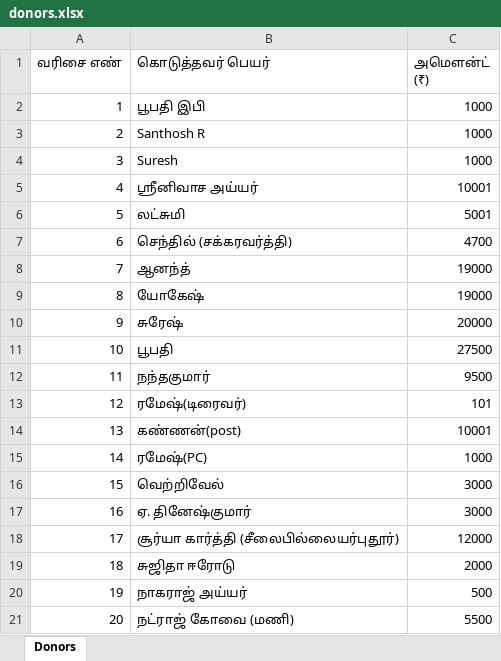
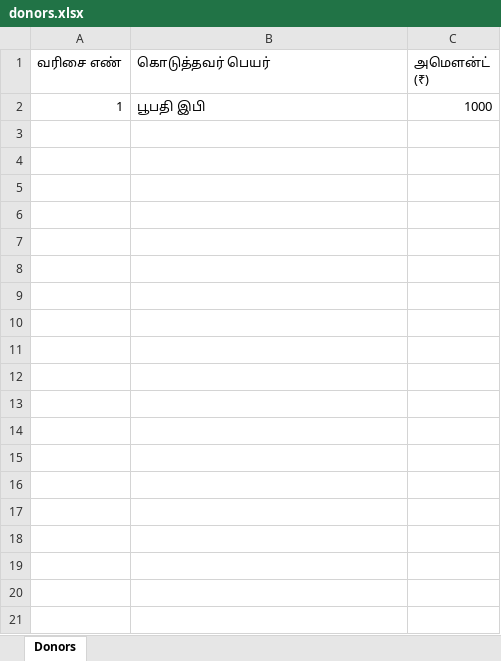
Before and after one commit to Santhosh2605/kovil-donatation, an Excel workbook: data/donors.xlsx, sheet Donors, drawn as a sheet; only a part is shown; values as stored, in another font and other column widths than the file's, no borders; the diff covers the shown part only; the diff names each change by its address in the sheet, - before the commit and + after, or states it on an @@ line.

```diff
--- a/data/donors.xlsx (sheet Donors)
+++ b/data/donors.xlsx (sheet Donors)
-row 3: 2 | Santhosh R | 1000
-row 4: 3 | Suresh | 1000
-row 5: 4 | ஸ்ரீனிவாச அய்யர் | 10001
-row 6: 5 | லட்சுமி | 5001
-row 7: 6 | செந்தில் (சக்கரவர்த்தி) | 4700
-row 8: 7 | ஆனந்த் | 19000
-row 9: 8 | யோகேஷ் | 19000
-row 10: 9 | சுரேஷ் | 20000
-row 11: 10 | பூபதி | 27500
-row 12: 11 | நந்தகுமார் | 9500
-row 13: 12 | ரமேஷ்(டிரைவர்) | 101
-row 14: 13 | கண்ணன்(post) | 10001
-row 15: 14 | ரமேஷ்(PC) | 1000
-row 16: 15 | வெற்றிவேல் | 3000
-row 17: 16 | ஏ. தினேஷ்குமார் | 3000
-row 18: 17 | சூர்யா கார்த்தி (சீலைபில்லையர்புதூர்) | 12000
-row 19: 18 | சுஜிதா ஈரோடு | 2000
-row 20: 19 | நாகராஜ் அய்யர் | 500
-row 21: 20 | நட்ராஜ் கோவை (மணி) | 5500
```
Also changed, not shown: 117 removed rows elsewhere in this sheet, 7 other files.
